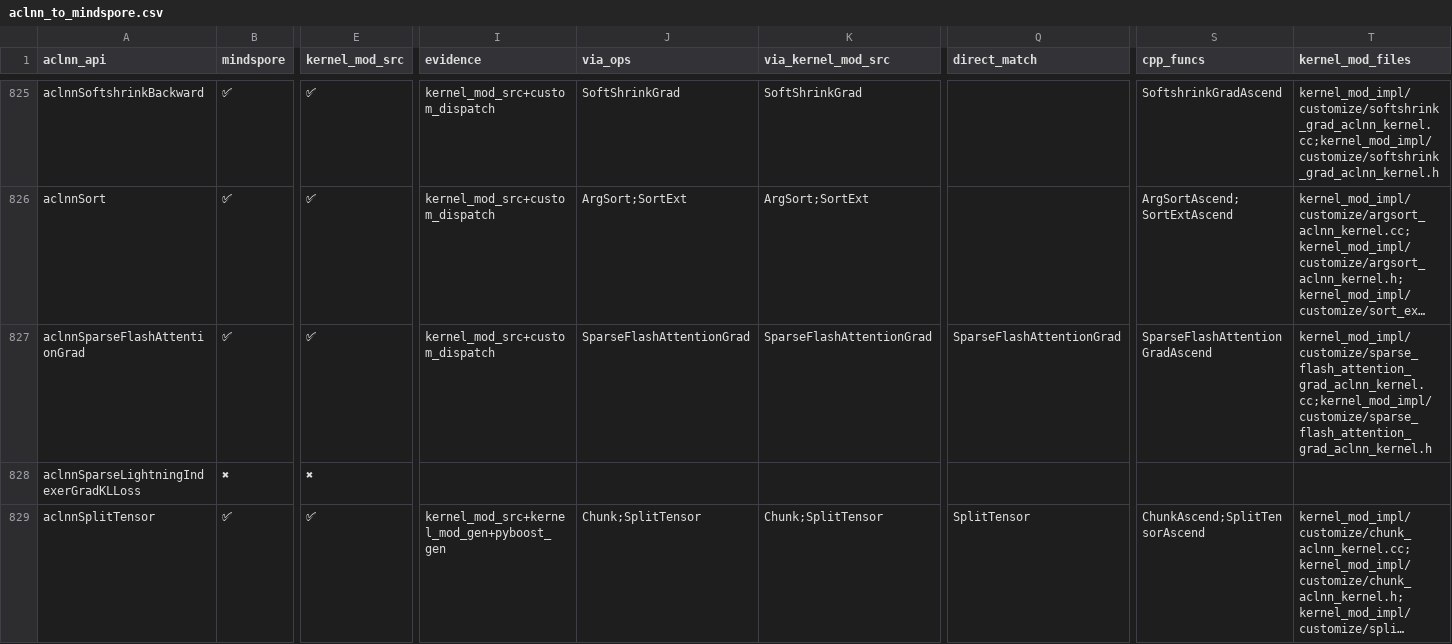
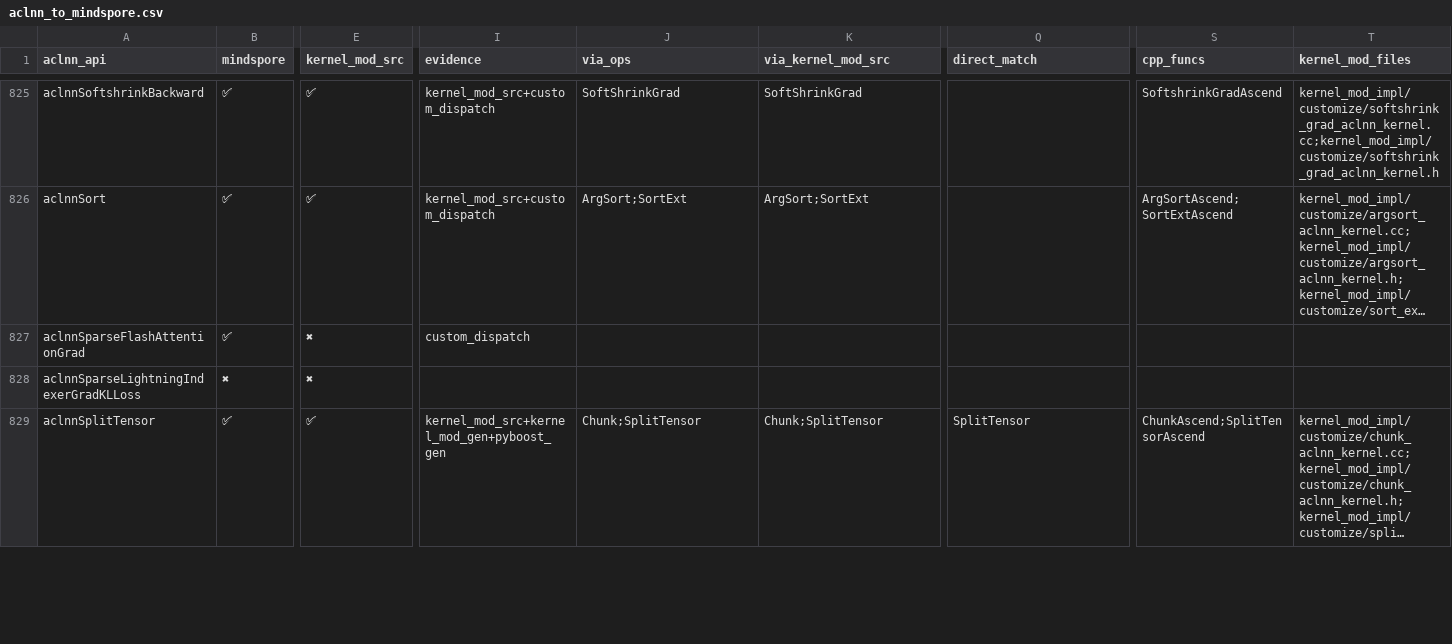
Before and after one commit to Fzilan/aclnn-dashboard, a CSV file: data/reports/aclnn_to_mindspore.csv, drawn as a sheet; only a part is shown, gaps mark what is left out; long unchanged cells end in …; the diff names each change by its address in the sheet, - before the commit and + after, or states it on an @@ line.

```diff
--- a/data/reports/aclnn_to_mindspore.csv
+++ b/data/reports/aclnn_to_mindspore.csv
-E827 (kernel_mod_src): ✅
+E827 (kernel_mod_src): ✖
-I827 (evidence): kernel_mod_src+custom_dispatch
+I827 (evidence): custom_dispatch
-J827 (via_ops): SparseFlashAttentionGrad
+J827 (via_ops): (empty)
-K827 (via_kernel_mod_src): SparseFlashAttentionGrad
+K827 (via_kernel_mod_src): (empty)
-Q827 (direct_match): SparseFlashAttentionGrad
+Q827 (direct_match): (empty)
-S827 (cpp_funcs): SparseFlashAttentionGradAscend
+S827 (cpp_funcs): (empty)
-T827 (kernel_mod_files): kernel_mod_impl/customize/sparse_flash_attention_grad_aclnn_kernel.cc;kernel_mod_impl/customize/sparse_flash_attention_grad_aclnn_kernel.h
+T827 (kernel_mod_files): (empty)
```
Also changed, not shown: data/reports/aclnn_to_all.csv, 4 other files.
